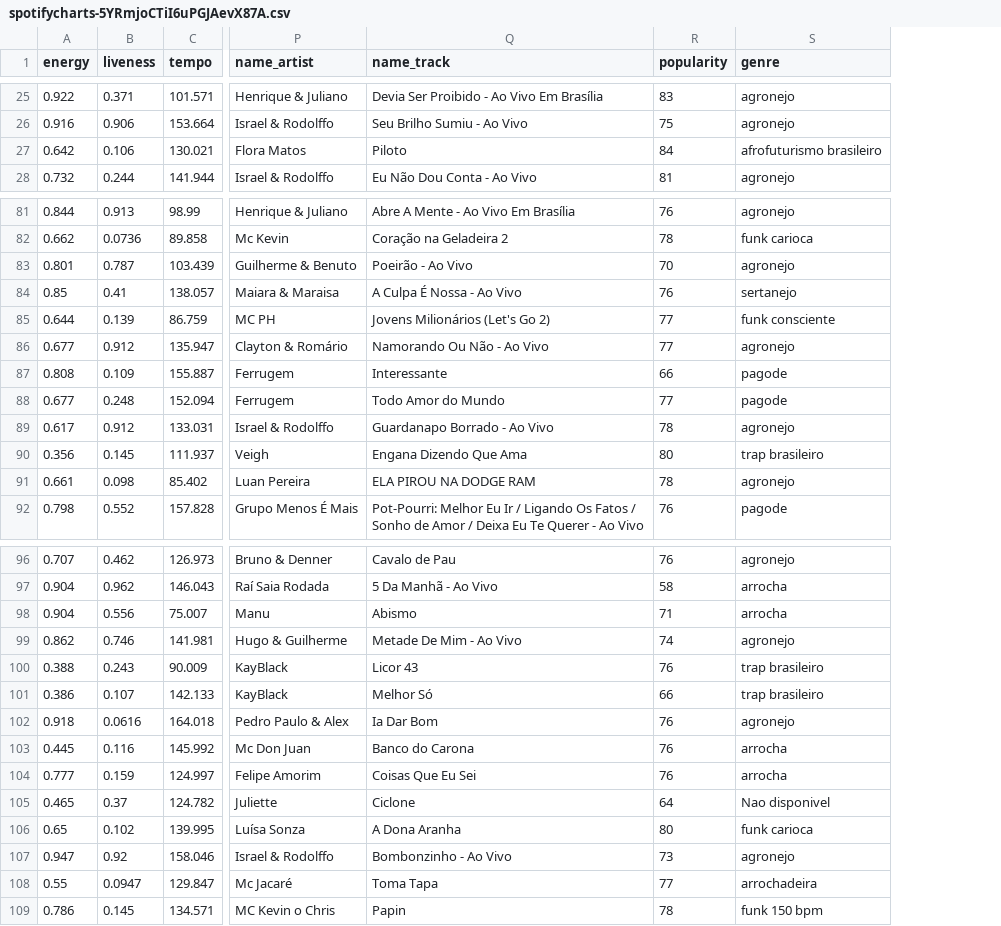
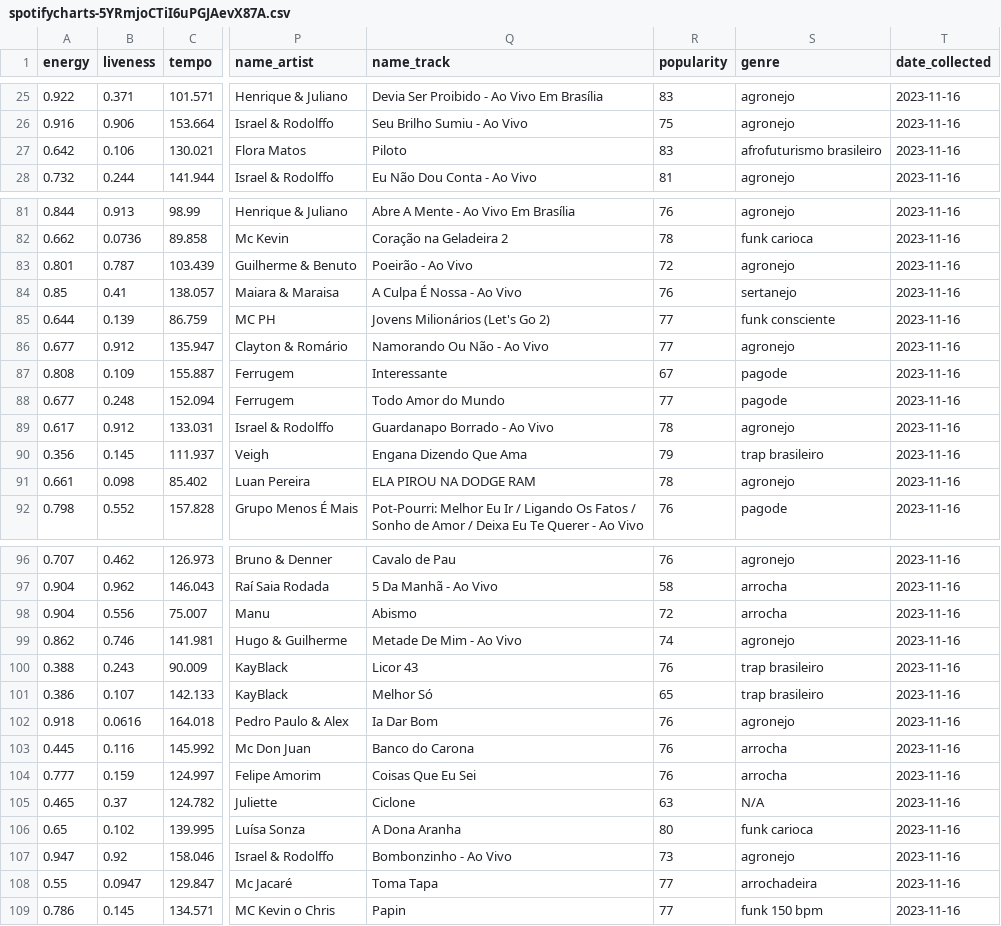
Before and after one commit to luhvailante1234/Spotipy_Ferramenta, a CSV file: spotifycharts-5YRmjoCTiI6uPGJAevX87A.csv, drawn as a sheet; only a part is shown, gaps mark what is left out; the diff covers the shown part only; the diff names each change by its address in the sheet, - before the commit and + after, or states it on an @@ line.

```diff
--- a/spotifycharts-5YRmjoCTiI6uPGJAevX87A.csv
+++ b/spotifycharts-5YRmjoCTiI6uPGJAevX87A.csv
+column T (date_collected), rows 25-28: all 2023-11-16; rows 81-92: all 2023-11-16; rows 96-109: all 2023-11-16
-R27 (popularity): 84
+R27 (popularity): 83
-R83 (popularity): 70
+R83 (popularity): 72
-R87 (popularity): 66
+R87 (popularity): 67
-R90 (popularity): 80
+R90 (popularity): 79
-R98 (popularity): 71
+R98 (popularity): 72
-R101 (popularity): 66
+R101 (popularity): 65
-R105 (popularity): 64
+R105 (popularity): 63
-S105 (genre): Nao disponivel
+S105 (genre): N/A
-R109 (popularity): 78
+R109 (popularity): 77
```
Also changed, not shown: 25 edited cells elsewhere in this file, spotifycharts-37i9dQZF1DX0FOF1IUWK1W.csv, 13 other files.
